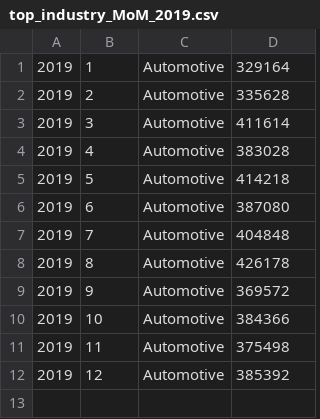
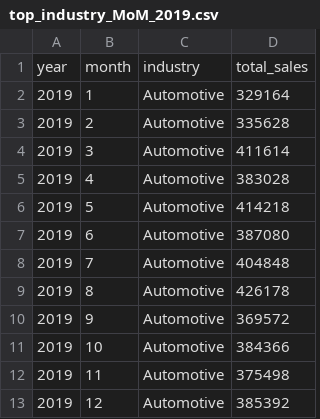
Before and after one commit to Nilrudra1999/Retail-and-restaurant-sales-analysis, a CSV file: queries/top_industry_MoM_2019.csv, drawn as a sheet.

```diff
--- a/queries/top_industry_MoM_2019.csv
+++ b/queries/top_industry_MoM_2019.csv
@@ -1 +1,2 @@
+year,month,industry,total_sales
 2019,1,Automotive,329164
```
Also changed, not shown: queries/2022_womens_clothing_sales_growth_rates.csv, queries/largest_total_sales_business_types.csv, 12 other files.
